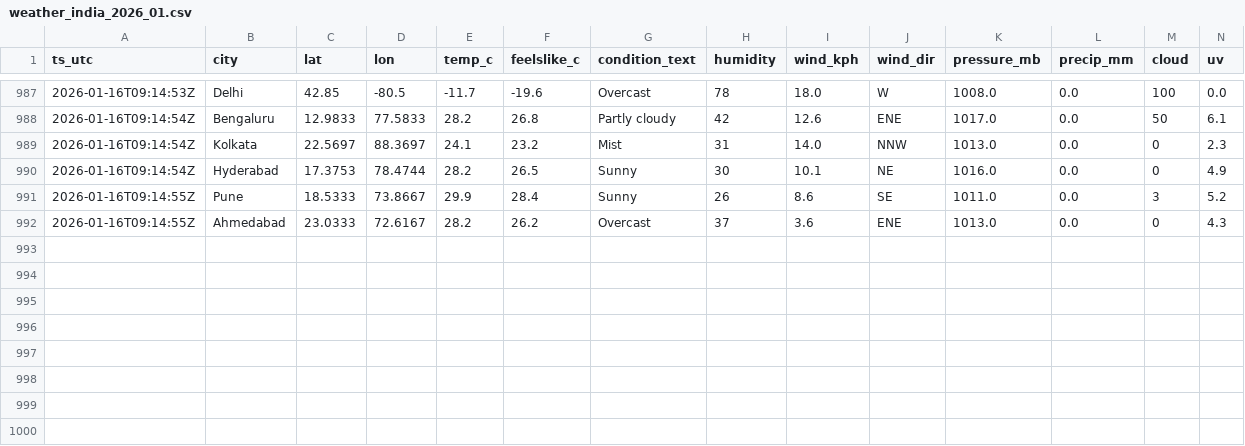
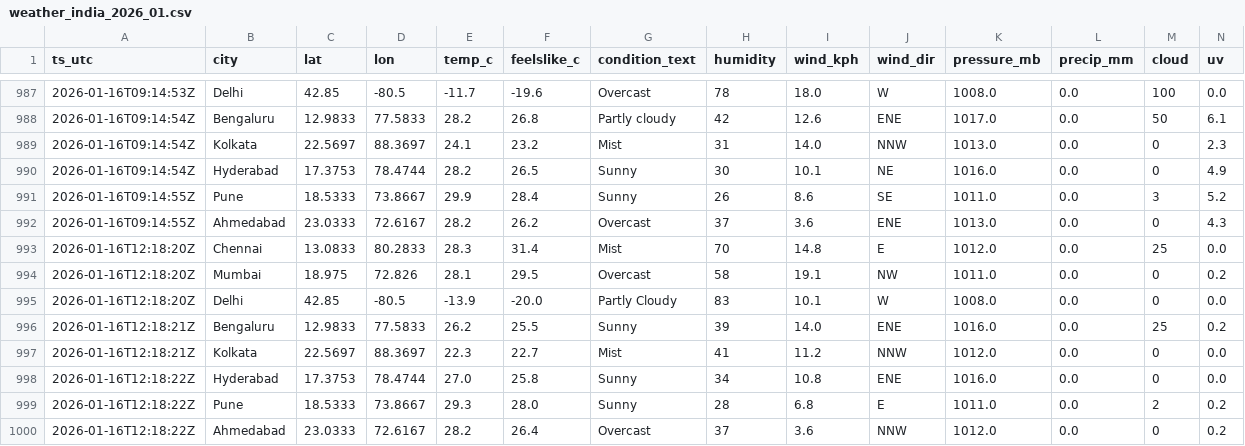
Before and after one commit to anwarmohammedbasha/weather-api-fetch, a CSV file: data/weather_india_2026_01.csv, drawn as a sheet; only a part is shown, gaps mark what is left out; rows hold the shown columns only; the diff names each change by its address in the sheet, - before the commit and + after, or states it on an @@ line.

```diff
--- a/data/weather_india_2026_01.csv
+++ b/data/weather_india_2026_01.csv
+row 993: 2026-01-16T12:18:20Z | Chennai | 13.0833 | 80.2833 | 28.3 | 31.4 | Mist | 70 | 14.8 | E | 1012.0 | 0.0 | 25 | 0.0
+row 994: 2026-01-16T12:18:20Z | Mumbai | 18.975 | 72.826 | 28.1 | 29.5 | Overcast | 58 | 19.1 | NW | 1011.0 | 0.0 | 0 | 0.2
+row 995: 2026-01-16T12:18:20Z | Delhi | 42.85 | -80.5 | -13.9 | -20.0 | Partly Cloudy | 83 | 10.1 | W | 1008.0 | 0.0 | 0 | 0.0
+row 996: 2026-01-16T12:18:21Z | Bengaluru | 12.9833 | 77.5833 | 26.2 | 25.5 | Sunny | 39 | 14.0 | ENE | 1016.0 | 0.0 | 25 | 0.2
+row 997: 2026-01-16T12:18:21Z | Kolkata | 22.5697 | 88.3697 | 22.3 | 22.7 | Mist | 41 | 11.2 | NNW | 1012.0 | 0.0 | 0 | 0.0
+row 998: 2026-01-16T12:18:22Z | Hyderabad | 17.3753 | 78.4744 | 27.0 | 25.8 | Sunny | 34 | 10.8 | ENE | 1016.0 | 0.0 | 0 | 0.0
+row 999: 2026-01-16T12:18:22Z | Pune | 18.5333 | 73.8667 | 29.3 | 28.0 | Sunny | 28 | 6.8 | E | 1011.0 | 0.0 | 2 | 0.2
+row 1000: 2026-01-16T12:18:22Z | Ahmedabad | 23.0333 | 72.6167 | 28.2 | 26.4 | Overcast | 37 | 3.6 | NNW | 1012.0 | 0.0 | 0 | 0.2
```
Also changed, not shown: 8 other files.
